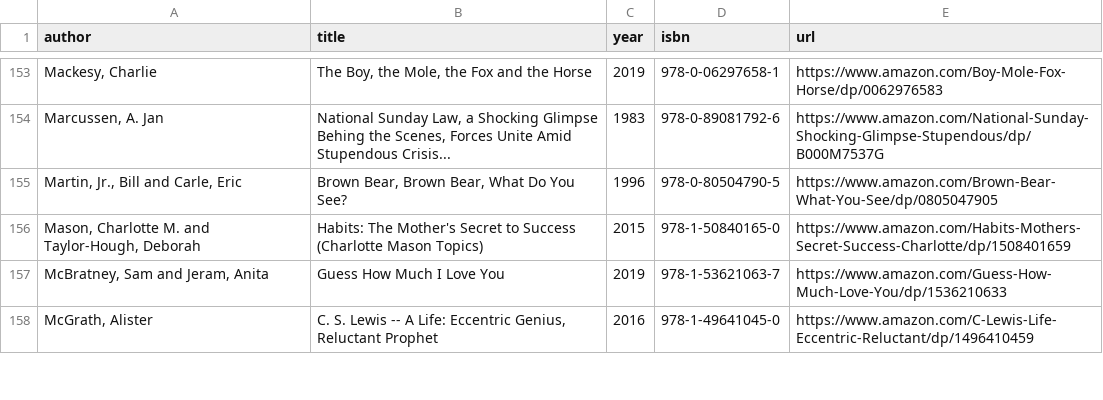
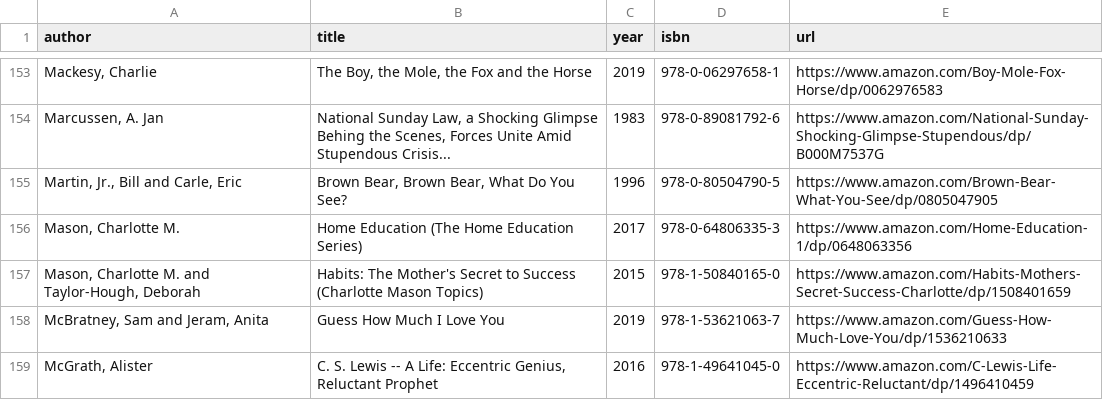
Before and after one commit to vektor8891/notes, a CSV file: _data/books.csv, drawn as a sheet; only a part is shown, gaps mark what is left out; the diff names each change by its address in the sheet, - before the commit and + after, or states it on an @@ line.

Commit message:
update books

```diff
--- a/_data/books.csv
+++ b/_data/books.csv
+row 156: Mason, Charlotte M. | Home Education (The Home Education Series) | 2017 | 978-0-64806335-3 | https://www.amazon.com/Home-Education-1/dp/0648063356
```
